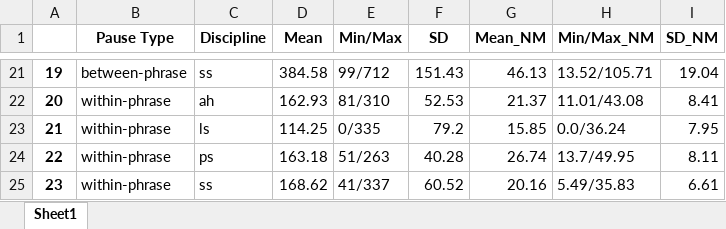
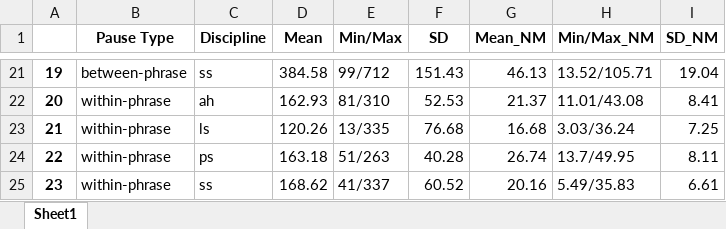
Before and after one commit to jaaack-wang/BASE_SLN_Pause_Project, an Excel workbook: pause_fre_sum_data.xlsx, sheet Sheet1, drawn as a sheet; only a part is shown, gaps mark what is left out; values as stored, in another font and other column widths than the file's, no borders; the diff covers the shown part only; the diff names each change by its address in the sheet, - before the commit and + after, or states it on an @@ line.

```diff
--- a/pause_fre_sum_data.xlsx (sheet Sheet1)
+++ b/pause_fre_sum_data.xlsx (sheet Sheet1)
-D23 (Mean): 114.25
+D23 (Mean): 120.26
-E23 (Min/Max): 0/335
+E23 (Min/Max): 13/335
-F23 (SD): 79.2
+F23 (SD): 76.68
-G23 (Mean_NM): 15.85
+G23 (Mean_NM): 16.68
-H23 (Min/Max_NM): 0.0/36.24
+H23 (Min/Max_NM): 3.03/36.24
-I23 (SD_NM): 7.95
+I23 (SD_NM): 7.25
```
Also changed, not shown: 28 edited cells elsewhere in this sheet.
